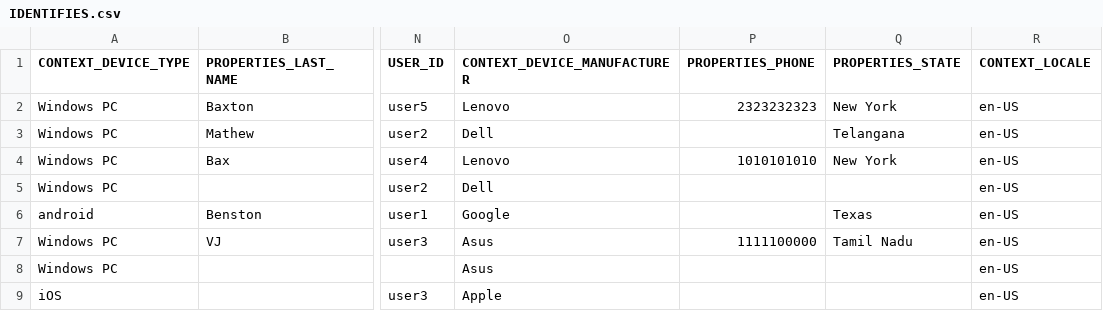
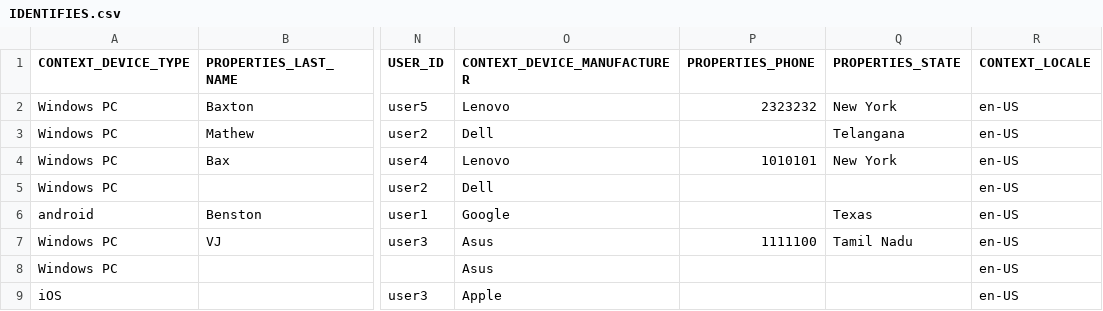
Before and after one commit to rudderlabs/data-apps-ecommerce-template, a CSV file: seeds/IDENTIFIES.csv, drawn as a sheet; only a part is shown, gaps mark what is left out; the diff names each change by its address in the sheet, - before the commit and + after, or states it on an @@ line.

```diff
--- a/seeds/IDENTIFIES.csv
+++ b/seeds/IDENTIFIES.csv
-P2 (PROPERTIES_PHONE): 2323232323
+P2 (PROPERTIES_PHONE): 2323232
-P4 (PROPERTIES_PHONE): 1010101010
+P4 (PROPERTIES_PHONE): 1010101
-P7 (PROPERTIES_PHONE): 1111100000
+P7 (PROPERTIES_PHONE): 1111100
```
Also changed, not shown: 10 other files.
